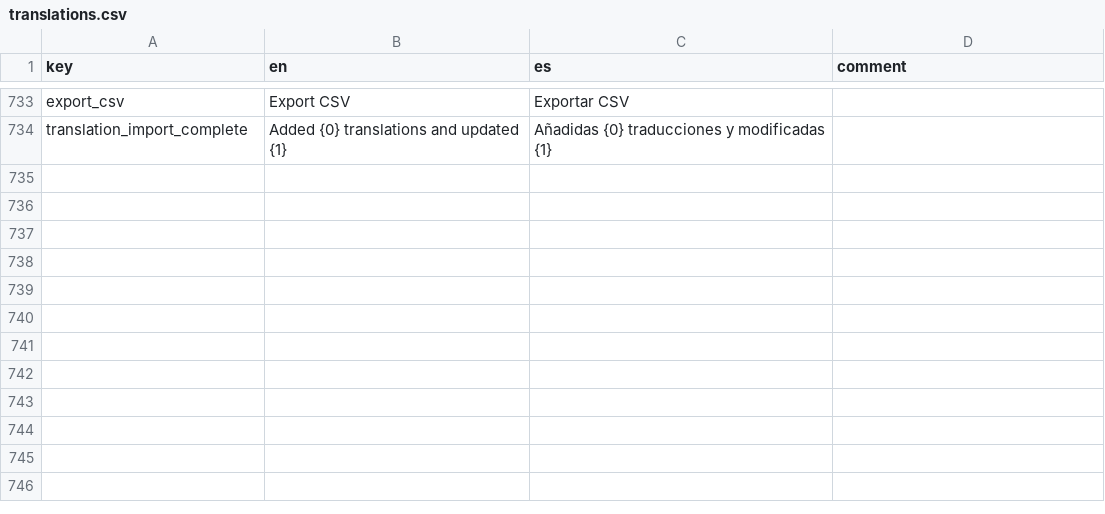
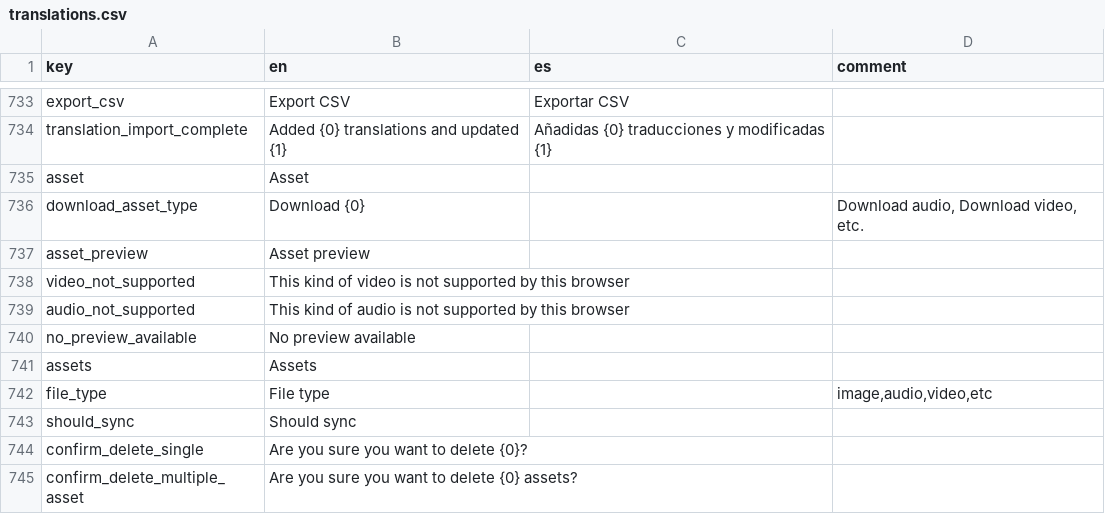
Before and after one commit to human-nature-lab/trellis-app, a CSV file: src/i18n/translations.csv, drawn as a sheet; only a part is shown, gaps mark what is left out.

Commit message:
basic asset handling is working

```diff
--- a/src/i18n/translations.csv
+++ b/src/i18n/translations.csv
@@ -734 +734,12 @@ export_csv,Export CSV,Exportar CSV,
 translation_import_complete,Added {0} translations and updated {1},Añadidas {0} traducciones y modificadas {1},
+asset,Asset,,
+download_asset_type,Download {0},,"Download audio, Download video, etc."
+asset_preview,Asset preview,,
+video_not_supported,This kind of video is not supported by this browser,,
+audio_not_supported,This kind of audio is not supported by this browser,,
+no_preview_available,No preview available,,
+assets,Assets,,
+file_type,File type,,"image,audio,video,etc"
+should_sync,Should sync,,
+confirm_delete_single,Are you sure you want to delete {0}?,,
+confirm_delete_multiple_asset,Are you sure you want to delete {0} assets?,,
```
Also changed, not shown: 8 other files.
